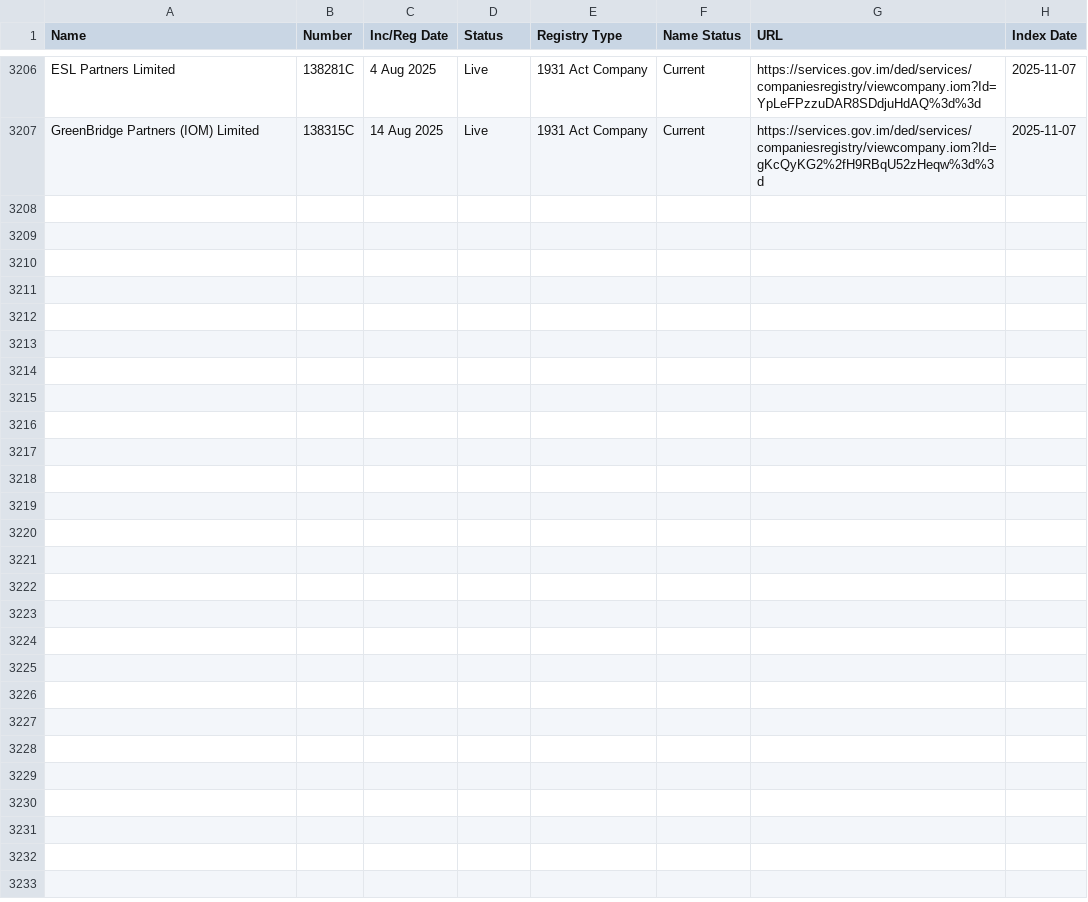
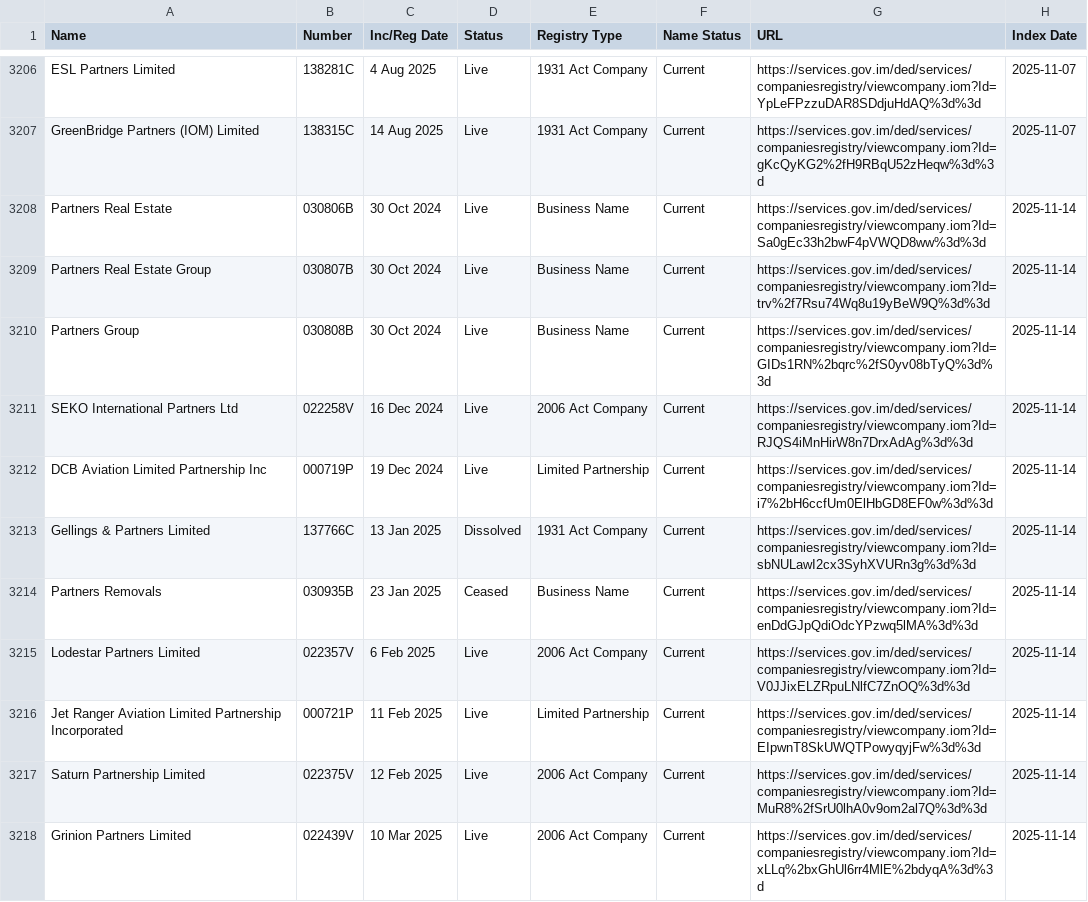
Before and after one commit to dankarran/isleofman-opendata, a CSV file: data/gov.im/companies/sources/search/names/PARTNER.csv, drawn as a sheet; only a part is shown, gaps mark what is left out; the diff covers the shown part only.

Commit message:
Update Companies and OpenStreetMap

```diff
--- a/data/gov.im/companies/sources/search/names/PARTNER.csv
+++ b/data/gov.im/companies/sources/search/names/PARTNER.csv
@@ -3207 +3207,12 @@
 "GreenBridge Partners (IOM) Limited","138315C","14 Aug 2025","Live","1931 Act Company","Current","https://services.gov.im/ded/services/companiesregistry/viewcompany.iom?Id=gKcQyKG2%2fH9RBqU52zHeqw%3d%3d","2025-11-07"
+"Partners Real Estate","030806B","30 Oct 2024","Live","Business Name","Current","https://services.gov.im/ded/services/companiesregistry/viewcompany.iom?Id=Sa0gEc33h2bwF4pVWQD8ww%3d%3d","2025-11-14"
+"Partners Real Estate Group","030807B","30 Oct 2024","Live","Business Name","Current","https://services.gov.im/ded/services/companiesregistry/viewcompany.iom?Id=trv%2f7Rsu74Wq8u19yBeW9Q%3d%3d","2025-11-14"
+"Partners Group","030808B","30 Oct 2024","Live","Business Name","Current","https://services.gov.im/ded/services/companiesregistry/viewcompany.iom?Id=GIDs1RN%2bqrc%2fS0yv08bTyQ%3d%3d","2025-11-14"
+"SEKO International Partners Ltd","022258V","16 Dec 2024","Live","2006 Act Company","Current","https://services.gov.im/ded/services/companiesregistry/viewcompany.iom?Id=RJQS4iMnHirW8n7DrxAdAg%3d%3d","2025-11-14"
+"DCB Aviation Limited Partnership Inc","000719P","19 Dec 2024","Live","Limited Partnership","Current","https://services.gov.im/ded/services/companiesregistry/viewcompany.iom?Id=i7%2bH6ccfUm0ElHbGD8EF0w%3d%3d","2025-11-14"
+"Gellings & Partners Limited","137766C","13 Jan 2025","Dissolved","1931 Act Company","Current","https://services.gov.im/ded/services/companiesregistry/viewcompany.iom?Id=sbNULawI2cx3SyhXVURn3g%3d%3d","2025-11-14"
+"Partners Removals","030935B","23 Jan 2025","Ceased","Business Name","Current","https://services.gov.im/ded/services/companiesregistry/viewcompany.iom?Id=enDdGJpQdiOdcYPzwq5lMA%3d%3d","2025-11-14"
+"Lodestar Partners Limited","022357V","6 Feb 2025","Live","2006 Act Company","Current","https://services.gov.im/ded/services/companiesregistry/viewcompany.iom?Id=V0JJixELZRpuLNlfC7ZnOQ%3d%3d","2025-11-14"
+"Jet Ranger Aviation Limited Partnership Incorporated","000721P","11 Feb 2025","Live","Limited Partnership","Current","https://services.gov.im/ded/services/companiesregistry/viewcompany.iom?Id=EIpwnT8SkUWQTPowyqyjFw%3d%3d","2025-11-14"
+"Saturn Partnership Limited","022375V","12 Feb 2025","Live","2006 Act Company","Current","https://services.gov.im/ded/services/companiesregistry/viewcompany.iom?Id=MuR8%2fSrU0lhA0v9om2al7Q%3d%3d","2025-11-14"
+"Grinion Partners Limited","022439V","10 Mar 2025","Live","2006 Act Company","Current","https://services.gov.im/ded/services/companiesregistry/viewcompany.iom?Id=xLLq%2bxGhUl6rr4MlE%2bdyqA%3d%3d","2025-11-14"
```
Also changed, not shown: 11 added rows elsewhere in this file, data/gov.im/companies/sources/search/names/CORP.csv, data/gov.im/companies/sources/search/names/FOUNDATION.csv, 40 other files.
